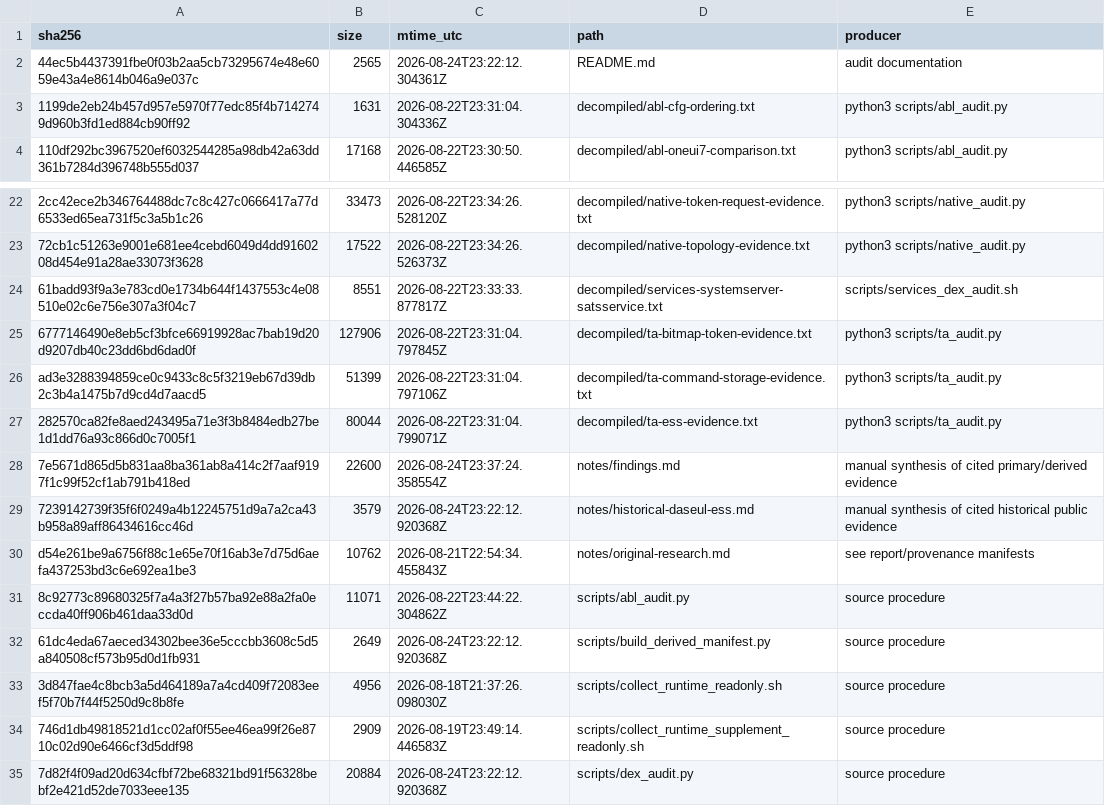
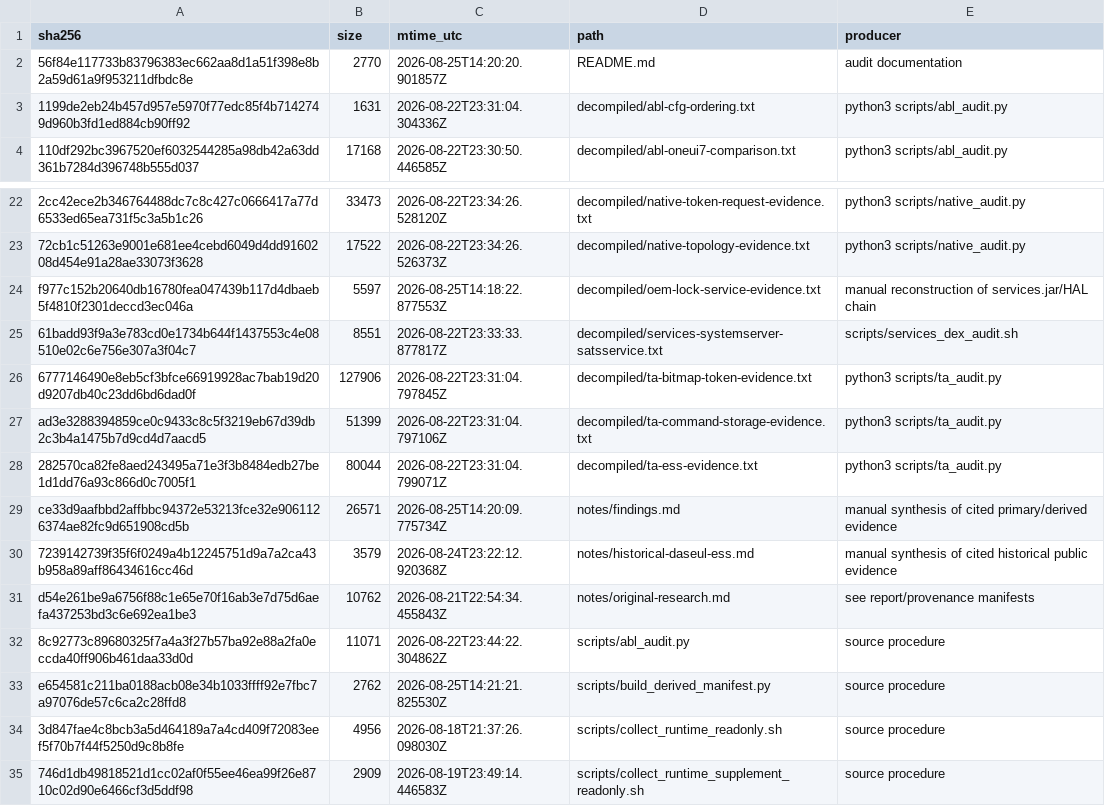
Before and after one commit to keyarr/oems24-audit, a TSV file: manifests/derived-evidence.tsv, drawn as a sheet; only a part is shown, gaps mark what is left out; the shorter side is filled out with more unchanged rows; addresses are those after the commit; the diff names each change by its address in the sheet, - before the commit and + after, or states it on an @@ line.

Commit message:
document OEM lock HAL authority

```diff
--- a/manifests/derived-evidence.tsv
+++ b/manifests/derived-evidence.tsv
-A2 (sha256): 44ec5b4437391fbe0f03b2aa5cb73295674e48e6059e43a4e8614b046a9e037c
+A2 (sha256): 56f84e117733b83796383ec662aa8d1a51f398e8b2a59d61a9f953211dfbdc8e
-B2 (size): 2565
+B2 (size): 2770
-C2 (mtime_utc): 2026-08-24T23:22:12.304361Z
+C2 (mtime_utc): 2026-08-25T14:20:20.901857Z
+row 24: f977c152b20640db16780fea047439b117d4dbaeb5f4810f2301deccd3ec046a | 5597 | 2026-08-25T14:18:22.877553Z | decompiled/oem-lock-service-evidence.txt | manual reconstruction of services.jar/HAL chain
-A29 (sha256): 7e5671d865d5b831aa8ba361ab8a414c2f7aaf9197f1c99f52cf1ab791b418ed
+A29 (sha256): ce33d9aafbbd2affbbc94372e53213fce32e9061126374ae82fc9d651908cd5b
-B29 (size): 22600
+B29 (size): 26571
-C29 (mtime_utc): 2026-08-24T23:37:24.358554Z
+C29 (mtime_utc): 2026-08-25T14:20:09.775734Z
-A33 (sha256): 61dc4eda67aeced34302bee36e5cccbb3608c5d5a840508cf573b95d0d1fb931
+A33 (sha256): e654581c211ba0188acb08e34b1033ffff92e7fbc7a97076de57c6ca2c28ffd8
-B33 (size): 2649
+B33 (size): 2762
-C33 (mtime_utc): 2026-08-24T23:22:12.920368Z
+C33 (mtime_utc): 2026-08-25T14:21:21.825530Z
```
Also changed, not shown: 4 other files.
